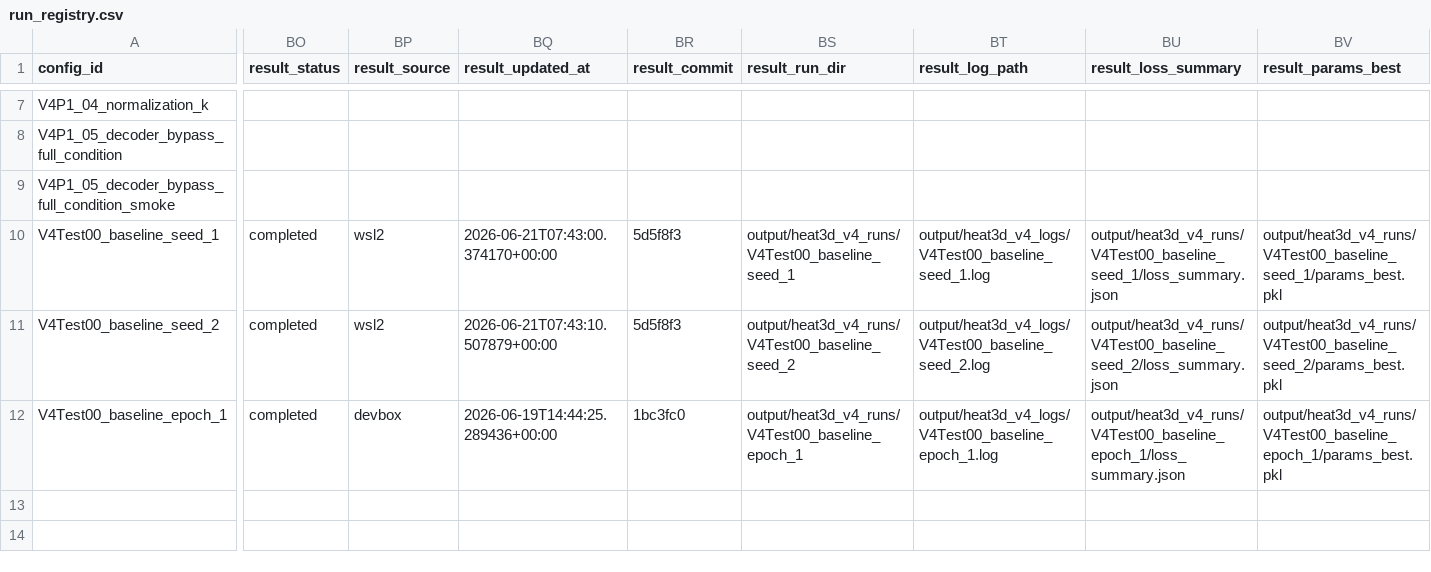
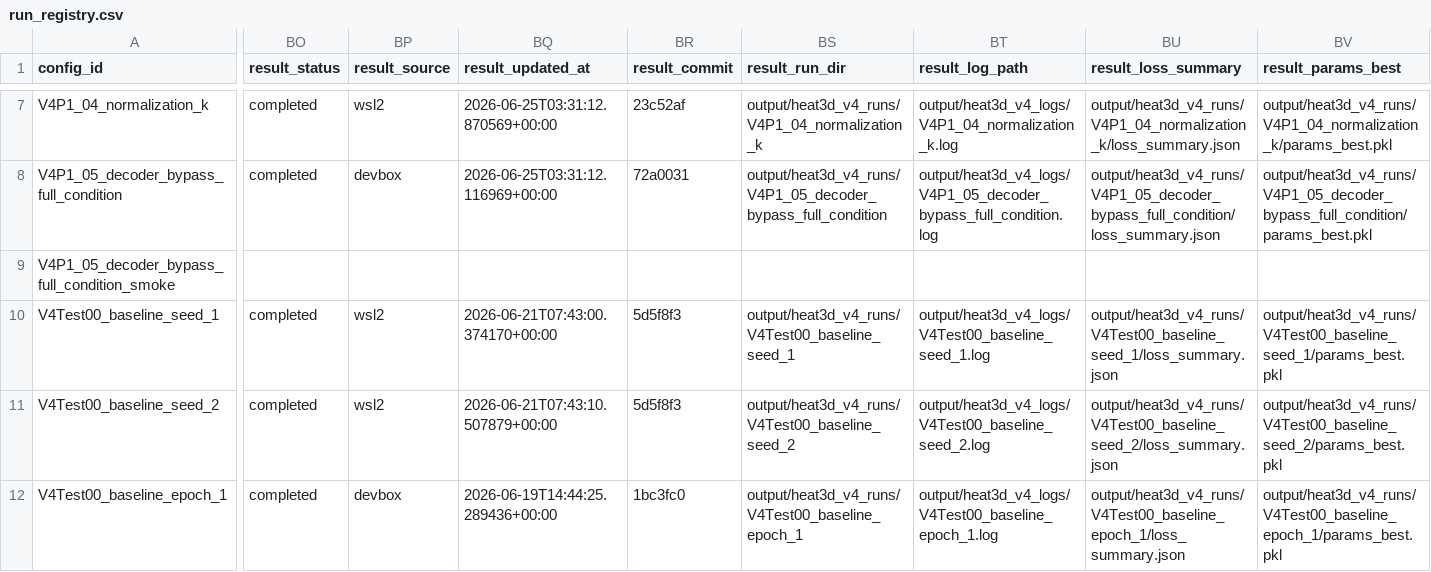
Before and after one commit to 133754144/heat3d-ic, a CSV file: configs/heat3d_v4/run_registry.csv, drawn as a sheet; only a part is shown, gaps mark what is left out; the diff covers the shown part only; the diff names each change by its address in the sheet, - before the commit and + after, or states it on an @@ line.

Commit message:
Update V4 registry results and ignore CSV backups

```diff
--- a/configs/heat3d_v4/run_registry.csv
+++ b/configs/heat3d_v4/run_registry.csv
-BO7:BO8 (result_status): (empty)
+BO7:BO8 (result_status): completed
-BP7 (result_source): (empty)
+BP7 (result_source): wsl2
-BQ7 (result_updated_at): (empty)
+BQ7 (result_updated_at): 2026-06-25T03:31:12.870569+00:00
-BR7 (result_commit): (empty)
+BR7 (result_commit): 23c52af
-BS7 (result_run_dir): (empty)
+BS7 (result_run_dir): output/heat3d_v4_runs/V4P1_04_normalization_k
-BT7 (result_log_path): (empty)
+BT7 (result_log_path): output/heat3d_v4_logs/V4P1_04_normalization_k.log
-BU7 (result_loss_summary): (empty)
+BU7 (result_loss_summary): output/heat3d_v4_runs/V4P1_04_normalization_k/loss_summary.json
-BV7 (result_params_best): (empty)
+BV7 (result_params_best): output/heat3d_v4_runs/V4P1_04_normalization_k/params_best.pkl
-BP8 (result_source): (empty)
+BP8 (result_source): devbox
-BQ8 (result_updated_at): (empty)
+BQ8 (result_updated_at): 2026-06-25T03:31:12.116969+00:00
-BR8 (result_commit): (empty)
+BR8 (result_commit): 72a0031
-BS8 (result_run_dir): (empty)
+BS8 (result_run_dir): output/heat3d_v4_runs/V4P1_05_decoder_bypass_full_condition
-BT8 (result_log_path): (empty)
+BT8 (result_log_path): output/heat3d_v4_logs/V4P1_05_decoder_bypass_full_condition.log
-BU8 (result_loss_summary): (empty)
+BU8 (result_loss_summary): output/heat3d_v4_runs/V4P1_05_decoder_bypass_full_condition/loss_summary.json
-BV8 (result_params_best): (empty)
+BV8 (result_params_best): output/heat3d_v4_runs/V4P1_05_decoder_bypass_full_condition/params_best.pkl
```
Also changed, not shown: 168 edited cells elsewhere in this file, 1 other file.
